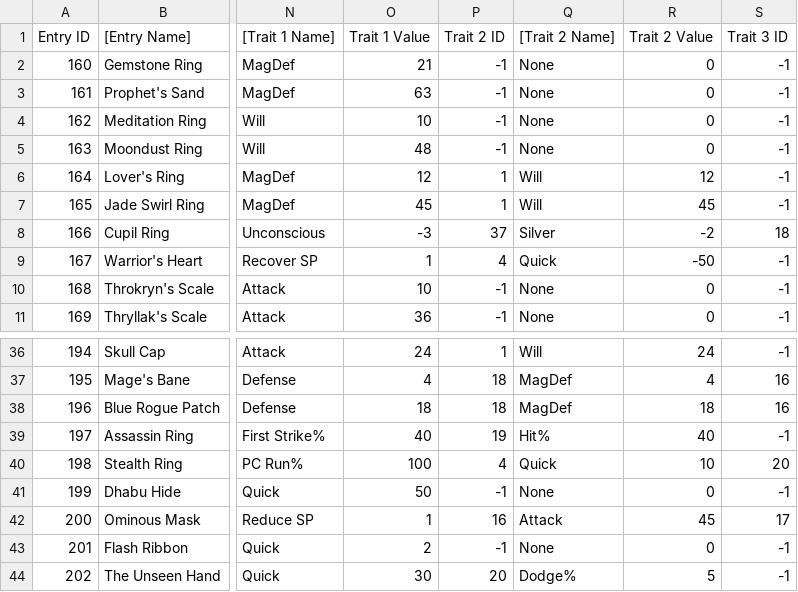
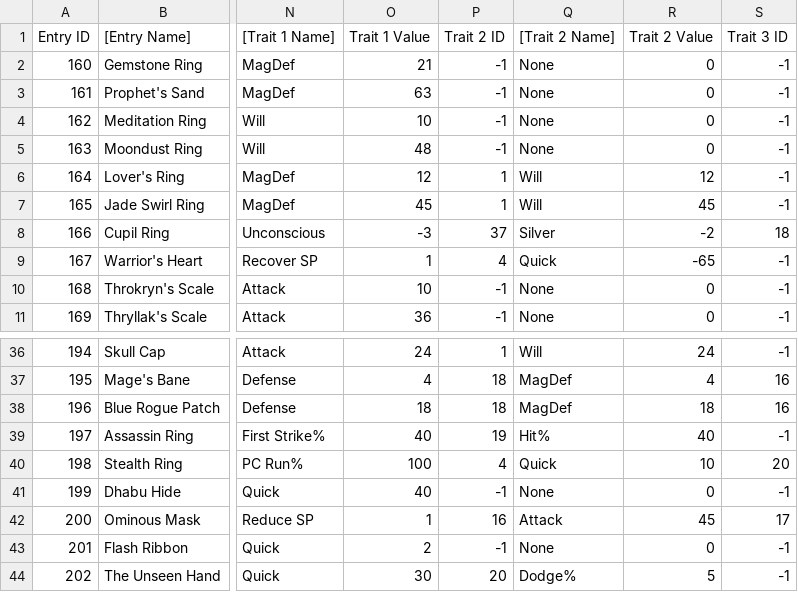
Before and after one commit to Taikocuya/SOALE, a CSV file: dist/accessory.tpl.csv, drawn as a sheet; only a part is shown, gaps mark what is left out; the diff names each change by its address in the sheet, - before the commit and + after, or states it on an @@ line.

```diff
--- a/dist/accessory.tpl.csv
+++ b/dist/accessory.tpl.csv
-R9 (Trait 2 Value): -50
+R9 (Trait 2 Value): -65
-O41 (Trait 1 Value): 50
+O41 (Trait 1 Value): 40
```
Also changed, not shown: dist/gc-eu-final/data/accessory.csv, dist/gc-jp-final/data/accessory.csv, 4 other files.
